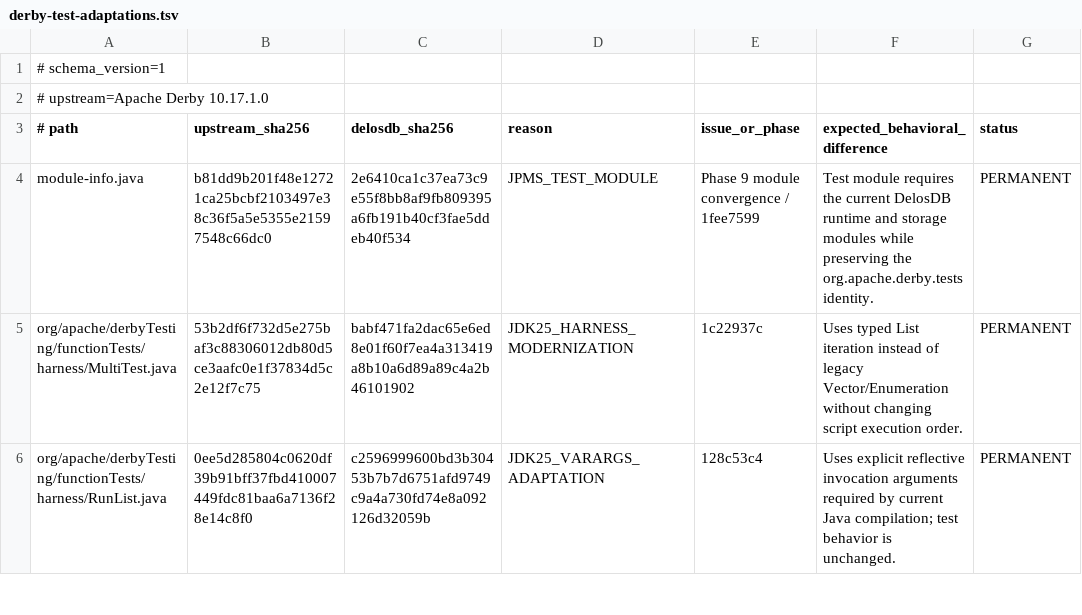
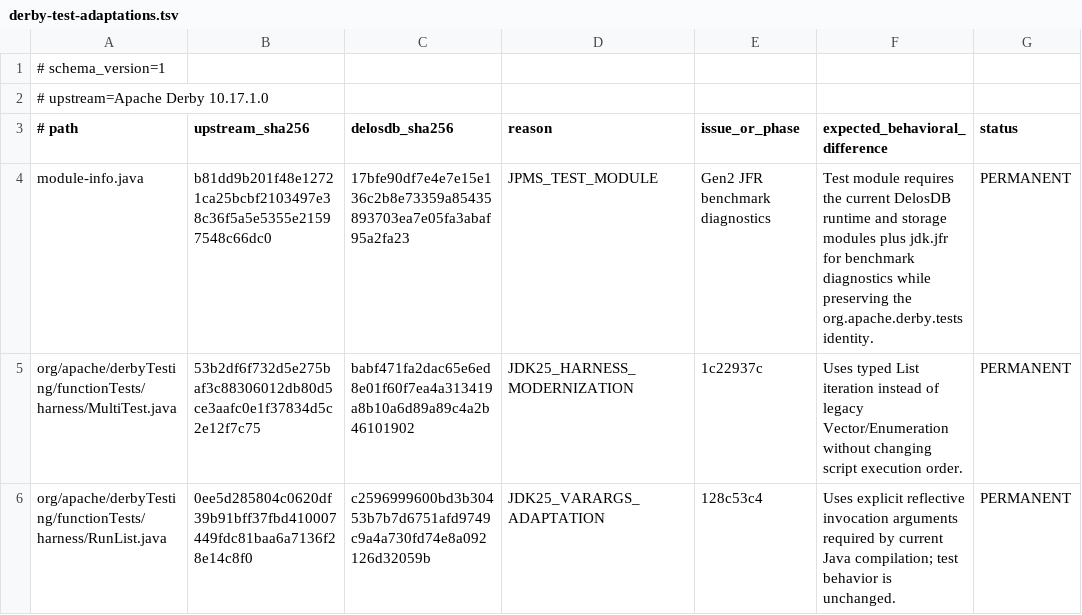
Before and after one commit to ggeorg/delosdb, a TSV file: gradle/testing/derby-test-adaptations.tsv, drawn as a sheet; only a part is shown.

Commit message:
Refresh test-module provenance for JFR diagnostics

```diff
--- a/gradle/testing/derby-test-adaptations.tsv
+++ b/gradle/testing/derby-test-adaptations.tsv
@@ -3,3 +3,3 @@
 # path	upstream_sha256	delosdb_sha256	reason	issue_or_phase	expected_behavioral_difference	status
-module-info.java	b81dd9b201f48e12721ca25bcbf2103497e38c36f5a5e5355e21597548c66dc0	2e6410ca1c37ea73c9e55f8bb8af9fb809395a6fb191b40cf3fae5ddeb40f534	JPMS_TEST_MODULE	Phase 9 module convergence / 1fee7599	Test module requires the current DelosDB runtime and storage modules while preserving the org.apache.derby.tests identity.	PERMANENT
+module-info.java	b81dd9b201f48e12721ca25bcbf2103497e38c36f5a5e5355e21597548c66dc0	17bfe90df7e4e7e15e136c2b8e73359a85435893703ea7e05fa3abaf95a2fa23	JPMS_TEST_MODULE	Gen2 JFR benchmark diagnostics	Test module requires the current DelosDB runtime and storage modules plus jdk.jfr for benchmark diagnostics while preserving the org.apache.derby.tests identity.	PERMANENT
 org/apache/derbyTesting/functionTests/harness/MultiTest.java	53b2df6f732d5e275baf3c88306012db80d5ce3aafc0e1f37834d5c2e12f7c75	babf471fa2dac65e6ed8e01f60f7ea4a313419a8b10a6d89a89c4a2b46101902	JDK25_HARNESS_MODERNIZATION	1c22937c	Uses typed List iteration instead of legacy Vector/Enumeration without changing script execution order.	PERMANENT
```
Also changed, not shown: 2 other files.
